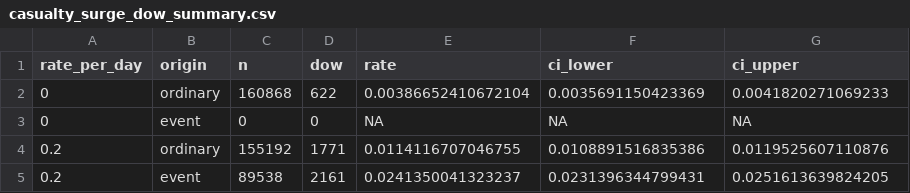
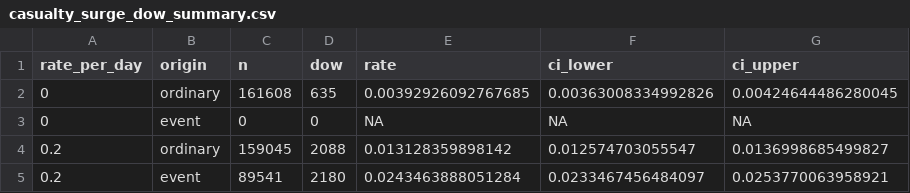
Before and after one commit to natosys/Battlefield-Casualty-Handling, a CSV file: data/casualty_surge/casualty_surge_dow_summary.csv, drawn as a sheet.

```diff
--- a/data/casualty_surge/casualty_surge_dow_summary.csv
+++ b/data/casualty_surge/casualty_surge_dow_summary.csv
@@ -1,5 +1,5 @@
 "rate_per_day","origin","n","dow","rate","ci_lower","ci_upper"
-0,"ordinary",160868,622,0.00386652410672104,0.0035691150423369,0.0041820271069233
+0,"ordinary",161608,635,0.00392926092767685,0.00363008334992826,0.00424644486280045
 0,"event",0,0,NA,NA,NA
-0.2,"ordinary",155192,1771,0.0114116707046755,0.0108891516835386,0.0119525607110876
-0.2,"event",89538,2161,0.0241350041323237,0.0231396344799431,0.0251613639824205
+0.2,"ordinary",159045,2088,0.013128359898142,0.012574703055547,0.0136998685499827
+0.2,"event",89541,2180,0.0243463888051284,0.0233467456484097,0.0253770063958921
```
Also changed, not shown: data/casualty_surge/casualty_surge_count_summary.csv, data/casualty_surge/casualty_surge_replications.csv.
